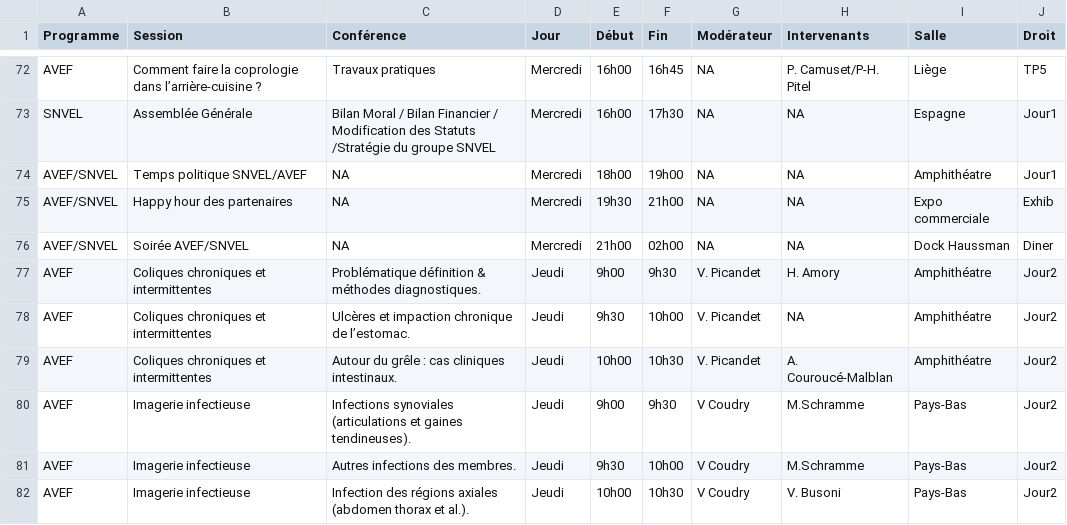
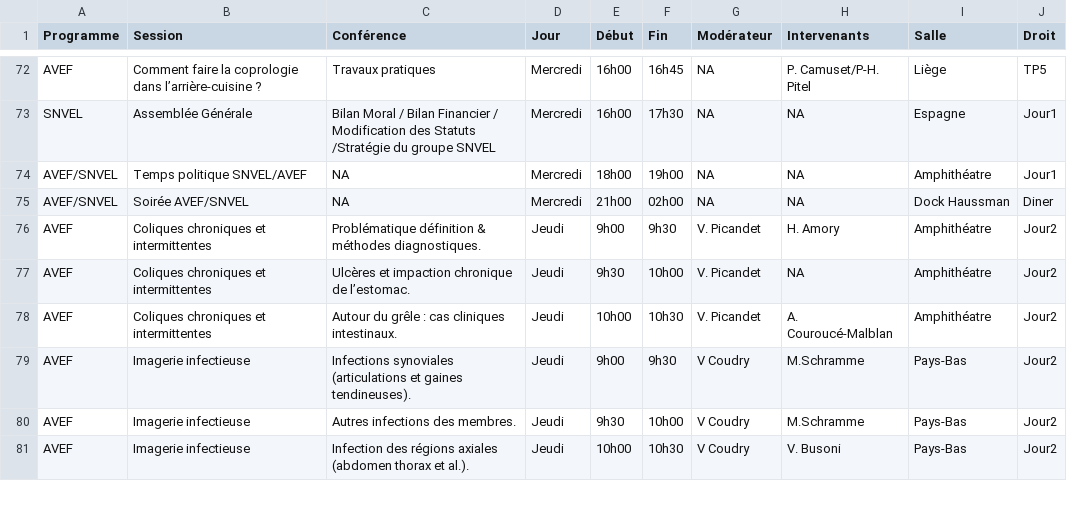
Before and after one commit to PEM--/congres-avef-snvel, a CSV file: app/packages/col-programs/programs.csv, drawn as a sheet; only a part is shown, gaps mark what is left out; the diff names each change by its address in the sheet, - before the commit and + after, or states it on an @@ line.

Commit message:
Mailjet new account + Removal of expo

```diff
--- a/app/packages/col-programs/programs.csv
+++ b/app/packages/col-programs/programs.csv
-row 75: AVEF/SNVEL | Happy hour des partenaires | NA | Mercredi | 19h30 | 21h00 | NA | NA | Expo commerciale | Exhib
```
Also changed, not shown: 2 other files.
